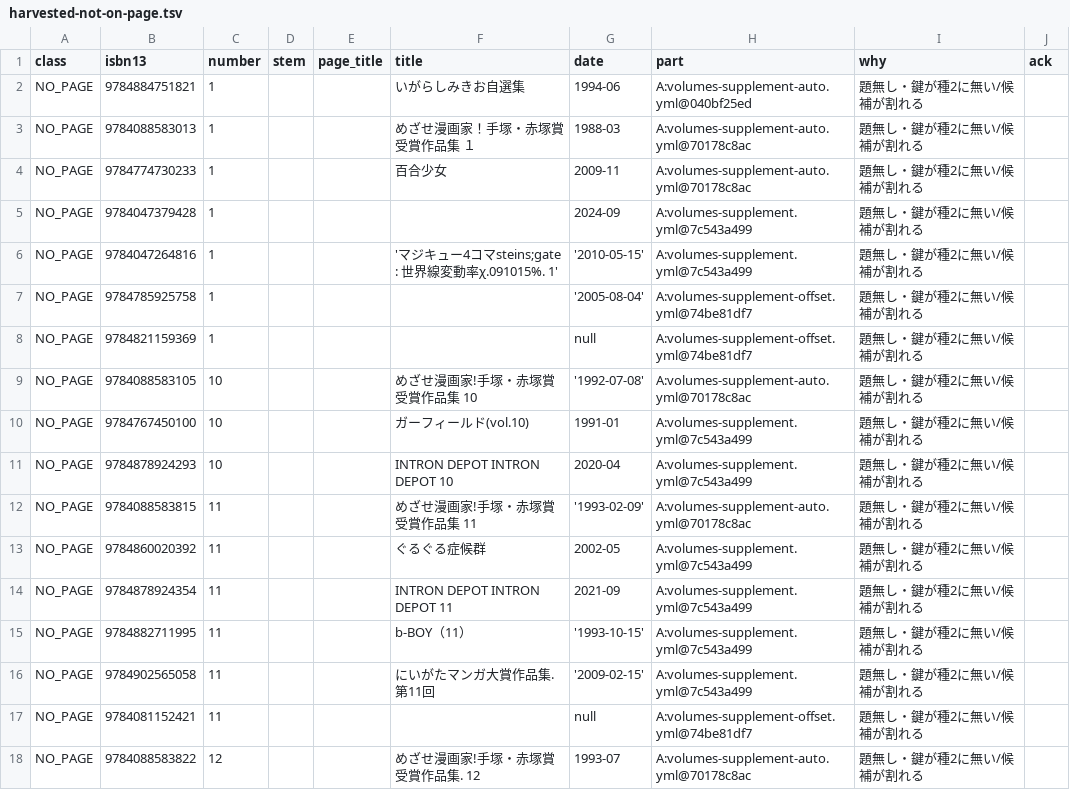
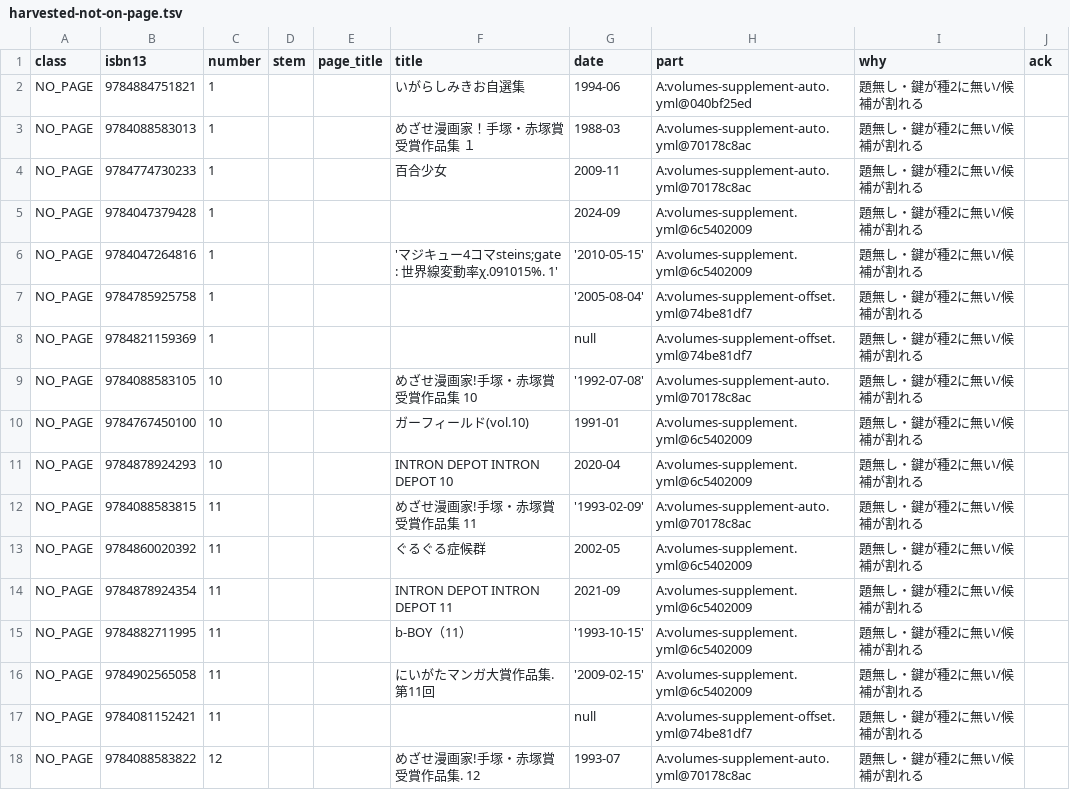
Before and after one commit to shuichi0725-cmyk/MANGAL, a TSV file: docs/production-diagnostics/harvested-not-on-page.tsv, drawn as a sheet; only a part is shown; the diff covers the shown part only.

```diff
--- a/docs/production-diagnostics/harvested-not-on-page.tsv
+++ b/docs/production-diagnostics/harvested-not-on-page.tsv
@@ -4,4 +4,4 @@ NO_PAGE	9784088583013	1			めざせ漫画家！手塚・赤塚賞受賞作品集
 NO_PAGE	9784774730233	1			百合少女	2009-11	A:volumes-supplement-auto.yml@70178c8ac	題無し・鍵が種2に無い/候補が割れる	
-NO_PAGE	9784047379428	1				2024-09	A:volumes-supplement.yml@7c543a499	題無し・鍵が種2に無い/候補が割れる	
-NO_PAGE	9784047264816	1			'マジキュー4コマsteins;gate : 世界線変動率χ.091015%. 1'	'2010-05-15'	A:volumes-supplement.yml@7c543a499	題無し・鍵が種2に無い/候補が割れる	
+NO_PAGE	9784047379428	1				2024-09	A:volumes-supplement.yml@6c5402009	題無し・鍵が種2に無い/候補が割れる	
+NO_PAGE	9784047264816	1			'マジキュー4コマsteins;gate : 世界線変動率χ.091015%. 1'	'2010-05-15'	A:volumes-supplement.yml@6c5402009	題無し・鍵が種2に無い/候補が割れる	
 NO_PAGE	9784785925758	1				'2005-08-04'	A:volumes-supplement-offset.yml@74be81df7	題無し・鍵が種2に無い/候補が割れる	
@@ -9,9 +9,9 @@ NO_PAGE	9784821159369	1				null	A:volumes-supplement-offset.yml@74be81df7	題無
 NO_PAGE	9784088583105	10			めざせ漫画家!手塚・赤塚賞受賞作品集 10	'1992-07-08'	A:volumes-supplement-auto.yml@70178c8ac	題無し・鍵が種2に無い/候補が割れる	
-NO_PAGE	9784767450100	10			ガーフィールド(vol.10)	1991-01	A:volumes-supplement.yml@7c543a499	題無し・鍵が種2に無い/候補が割れる	
-NO_PAGE	9784878924293	10			INTRON DEPOT INTRON DEPOT 10	2020-04	A:volumes-supplement.yml@7c543a499	題無し・鍵が種2に無い/候補が割れる	
+NO_PAGE	9784767450100	10			ガーフィールド(vol.10)	1991-01	A:volumes-supplement.yml@6c5402009	題無し・鍵が種2に無い/候補が割れる	
+NO_PAGE	9784878924293	10			INTRON DEPOT INTRON DEPOT 10	2020-04	A:volumes-supplement.yml@6c5402009	題無し・鍵が種2に無い/候補が割れる	
 NO_PAGE	9784088583815	11			めざせ漫画家!手塚・赤塚賞受賞作品集 11	'1993-02-09'	A:volumes-supplement-auto.yml@70178c8ac	題無し・鍵が種2に無い/候補が割れる	
-NO_PAGE	9784860020392	11			ぐるぐる症候群	2002-05	A:volumes-supplement.yml@7c543a499	題無し・鍵が種2に無い/候補が割れる	
-NO_PAGE	9784878924354	11			INTRON DEPOT INTRON DEPOT 11	2021-09	A:volumes-supplement.yml@7c543a499	題無し・鍵が種2に無い/候補が割れる	
-NO_PAGE	9784882711995	11			b-BOY（11）	'1993-10-15'	A:volumes-supplement.yml@7c543a499	題無し・鍵が種2に無い/候補が割れる	
-NO_PAGE	9784902565058	11			にいがたマンガ大賞作品集. 第11回	'2009-02-15'	A:volumes-supplement.yml@7c543a499	題無し・鍵が種2に無い/候補が割れる	
+NO_PAGE	9784860020392	11			ぐるぐる症候群	2002-05	A:volumes-supplement.yml@6c5402009	題無し・鍵が種2に無い/候補が割れる	
+NO_PAGE	9784878924354	11			INTRON DEPOT INTRON DEPOT 11	2021-09	A:volumes-supplement.yml@6c5402009	題無し・鍵が種2に無い/候補が割れる	
+NO_PAGE	9784882711995	11			b-BOY（11）	'1993-10-15'	A:volumes-supplement.yml@6c5402009	題無し・鍵が種2に無い/候補が割れる	
+NO_PAGE	9784902565058	11			にいがたマンガ大賞作品集. 第11回	'2009-02-15'	A:volumes-supplement.yml@6c5402009	題無し・鍵が種2に無い/候補が割れる	
 NO_PAGE	9784081152421	11				null	A:volumes-supplement-offset.yml@74be81df7	題無し・鍵が種2に無い/候補が割れる	
```
Also changed, not shown: 4 added rows and 57 edited cells elsewhere in this file.
